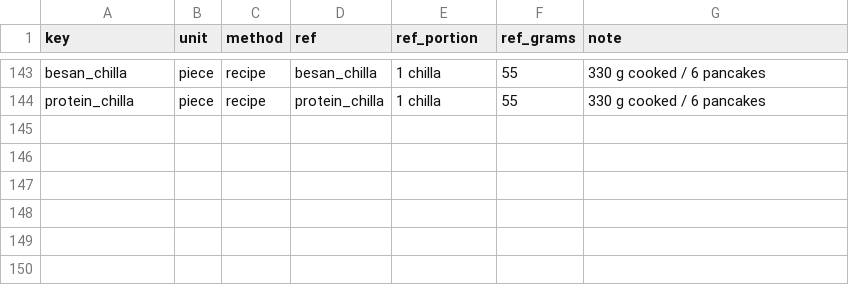
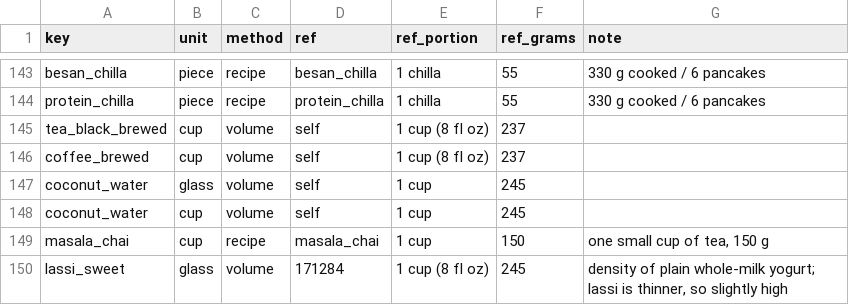
Before and after one commit to yvenkatnihit-arch/ai-fitness-agent, a CSV file: data/food_units.csv, drawn as a sheet; only a part is shown, gaps mark what is left out.

```diff
--- a/data/food_units.csv
+++ b/data/food_units.csv
@@ -144 +144,7 @@ besan_chilla,piece,recipe,besan_chilla,1 chilla,55,330 g cooked / 6 pancakes
 protein_chilla,piece,recipe,protein_chilla,1 chilla,55,330 g cooked / 6 pancakes
+tea_black_brewed,cup,volume,self,1 cup (8 fl oz),237,
+coffee_brewed,cup,volume,self,1 cup (8 fl oz),237,
+coconut_water,glass,volume,self,1 cup,245,
+coconut_water,cup,volume,self,1 cup,245,
+masala_chai,cup,recipe,masala_chai,1 cup,150,"one small cup of tea, 150 g"
+lassi_sweet,glass,volume,171284,1 cup (8 fl oz),245,"density of plain whole-milk yogurt; lassi is thinner, so slightly high"
```
Also changed, not shown: data/food_units_validated.csv, data/foods_validated.csv, 45 other files.
